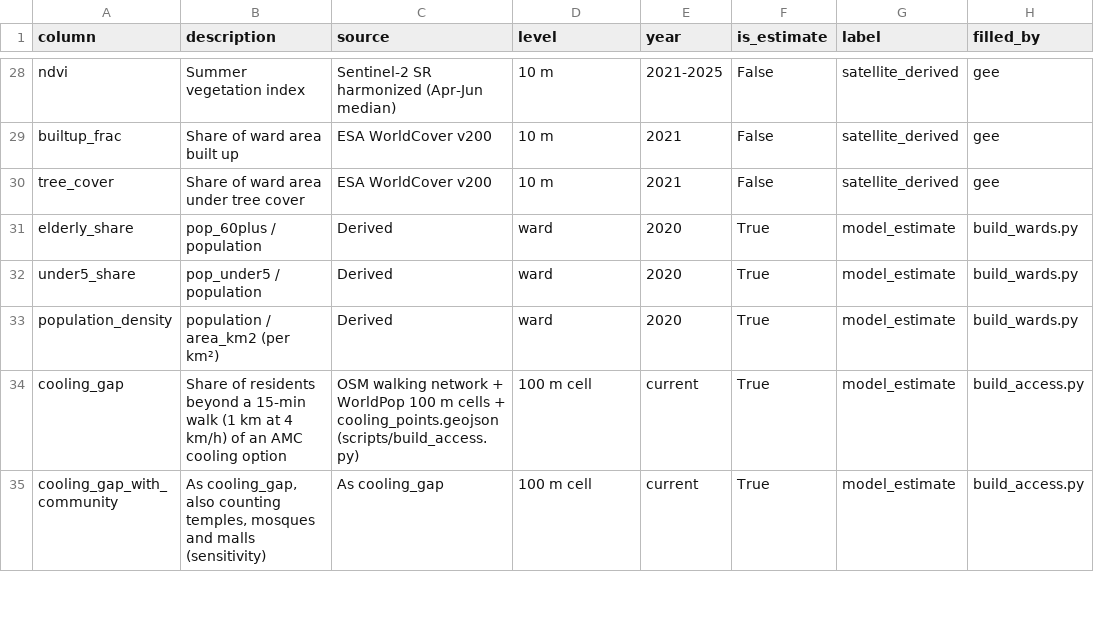
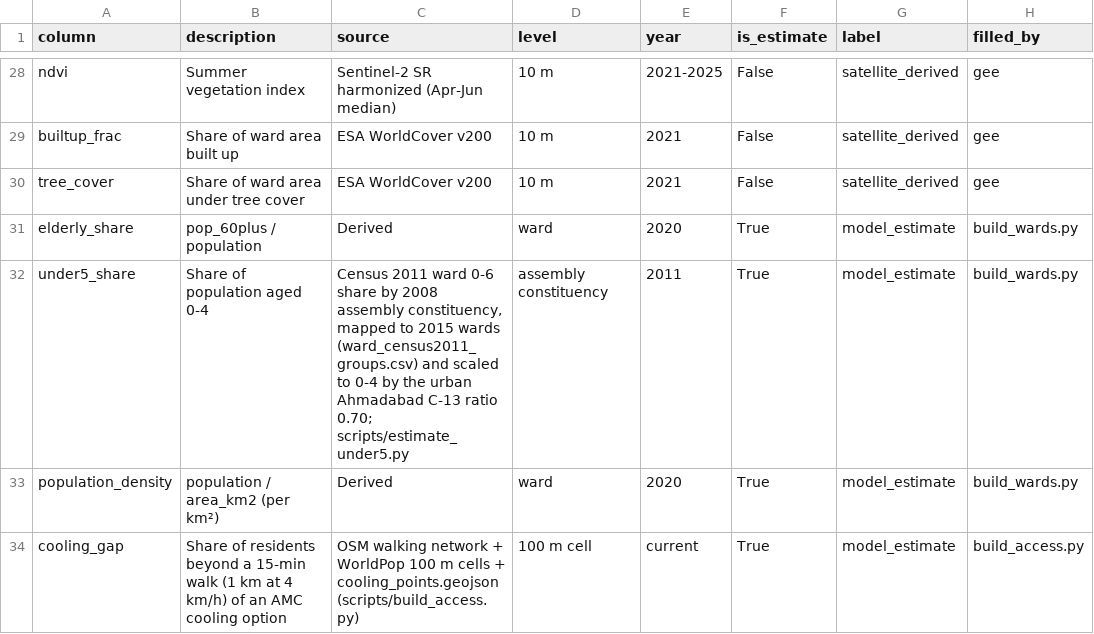
Before and after one commit to janhavitupe/Heat-Health-Warning-SIH, a CSV file: data/manual/column_sources.csv, drawn as a sheet; only a part is shown, gaps mark what is left out; the shorter side is filled out with more unchanged rows.

```diff
--- a/data/manual/column_sources.csv
+++ b/data/manual/column_sources.csv
@@ -31,3 +31,3 @@ tree_cover,Share of ward area under tree cover,ESA WorldCover v200,10 m,2021,Fal
 elderly_share,pop_60plus / population,Derived,ward,2020,True,model_estimate,build_wards.py
-under5_share,pop_under5 / population,Derived,ward,2020,True,model_estimate,build_wards.py
+under5_share,Share of population aged 0-4,"Census 2011 ward 0-6 share by 2008 assembly constituency, mapped to 2015 wards (ward_census2011_groups.csv) and scaled to 0-4 by the urban Ahmadabad C-13 ratio 0.70; scripts/estimate_under5.py",assembly constituency,2011,True,model_estimate,build_wards.py
 population_density,population / area_km2 (per km²),Derived,ward,2020,True,model_estimate,build_wards.py
```
Also changed, not shown: backtest/results/forecast_skill.csv, backtest/results/may2024_city.csv, 38 other files.
